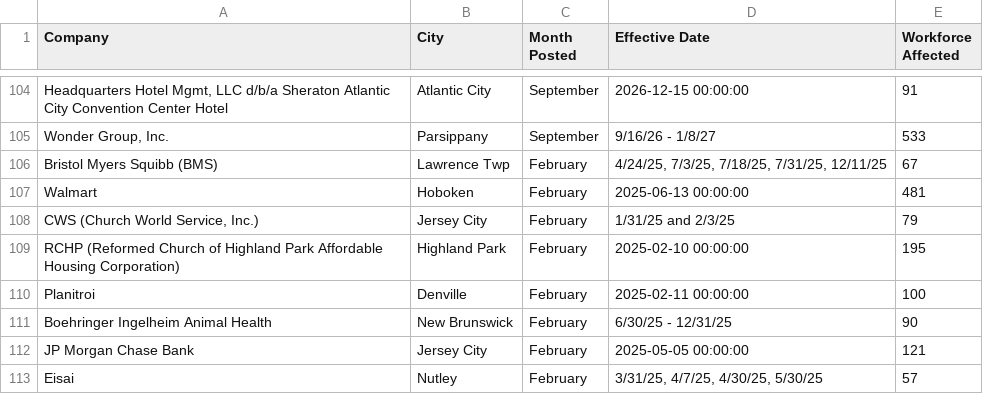
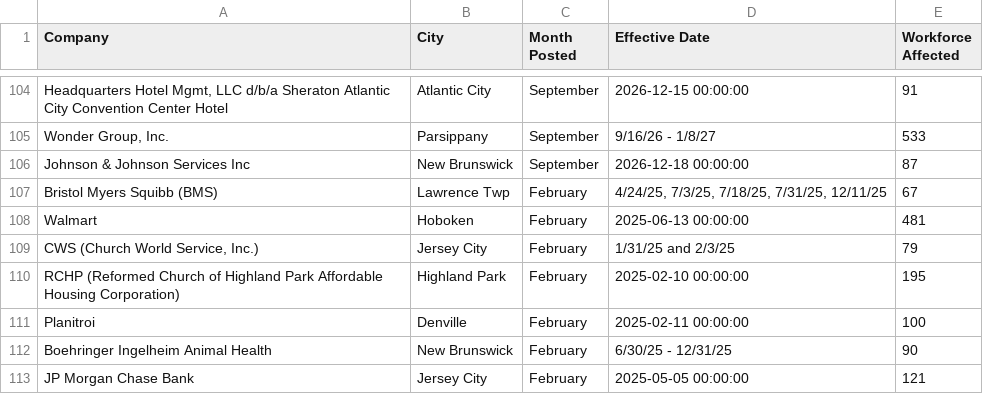
Before and after one commit to dst-boop/lead-qualifier, a CSV file: nj.csv, drawn as a sheet; only a part is shown, gaps mark what is left out; the shorter side is filled out with more unchanged rows; the diff names each change by its address in the sheet, - before the commit and + after, or states it on an @@ line.

```diff
--- a/nj.csv
+++ b/nj.csv
+row 106: Johnson & Johnson Services Inc | New Brunswick | September | 2026-12-18 00:00:00 | 87
```
Also changed, not shown: de.csv, me.csv, 9 other files.
